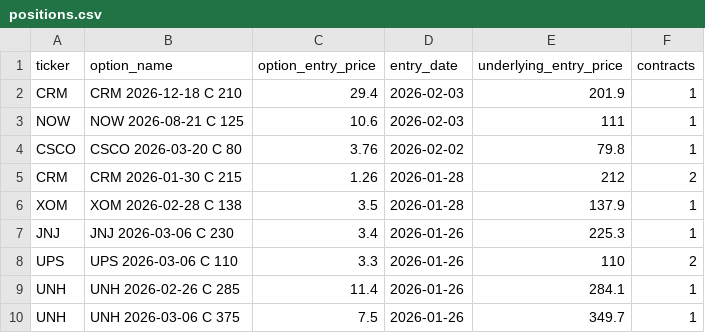
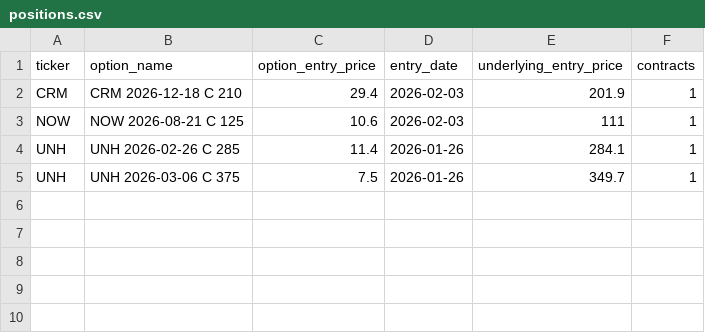
Before and after one commit to vibraniumtag-code/Stocks, a CSV file: positions.csv, drawn as a sheet; the diff names each change by its address in the sheet, - before the commit and + after, or states it on an @@ line.

Commit message:
Update positions.csv

```diff
--- a/positions.csv
+++ b/positions.csv
-row 4: CSCO | CSCO 2026-03-20 C 80 | 3.76 | 2026-02-02 | 79.8 | 1
-row 5: CRM | CRM 2026-01-30 C 215 | 1.26 | 2026-01-28 | 212 | 2
-row 6: XOM | XOM 2026-02-28 C 138 | 3.5 | 2026-01-28 | 137.9 | 1
-row 7: JNJ | JNJ 2026-03-06 C 230 | 3.4 | 2026-01-26 | 225.3 | 1
-row 8: UPS | UPS 2026-03-06 C 110 | 3.3 | 2026-01-26 | 110 | 2
```
